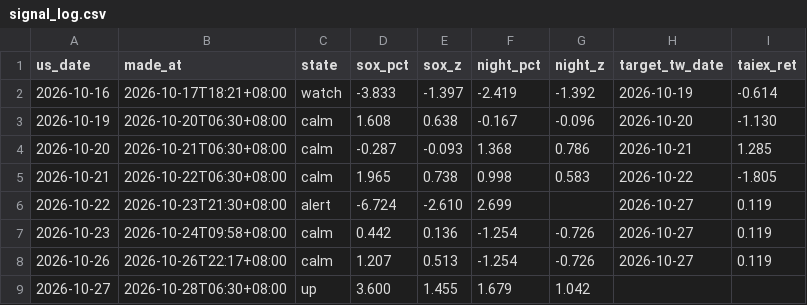
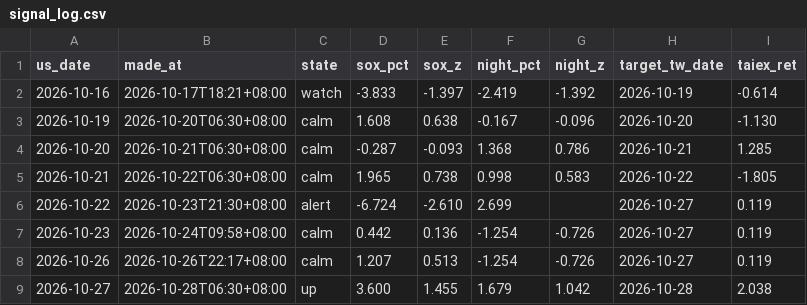
Before and after one commit to boboshow2025/Global-Markets-monitor, a CSV file: data/signal_log.csv, drawn as a sheet.

```diff
--- a/data/signal_log.csv
+++ b/data/signal_log.csv
@@ -8,2 +8,2 @@
 2026-10-26,2026-10-26T22:17+08:00,calm,1.207,0.513,-1.254,-0.726,2026-10-27,0.119
-2026-10-27,2026-10-28T06:30+08:00,up,3.600,1.455,1.679,1.042,,
+2026-10-27,2026-10-28T06:30+08:00,up,3.600,1.455,1.679,1.042,2026-10-28,2.038
```
Also changed, not shown: data/foreign_flow.csv, data/foreign_fut_oi.csv, 6 other files.
